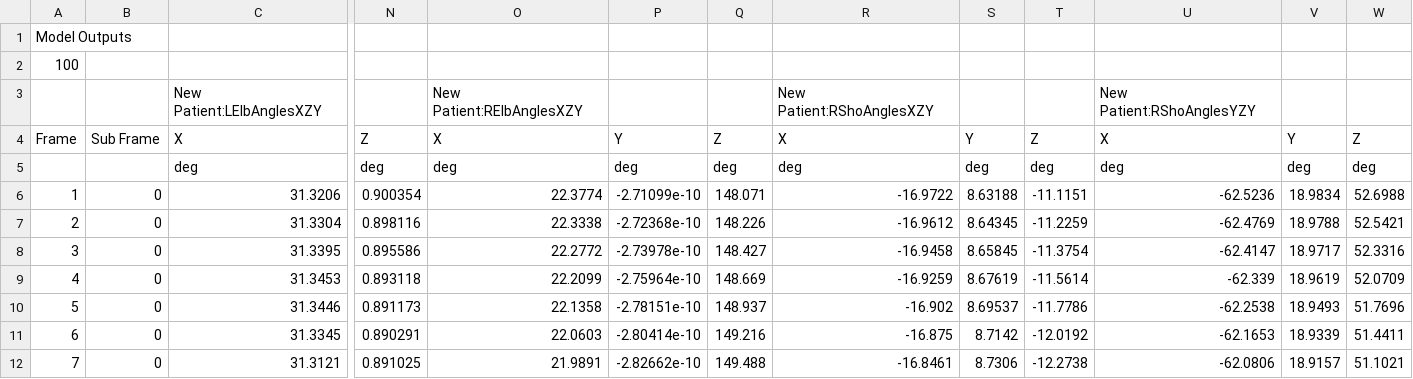
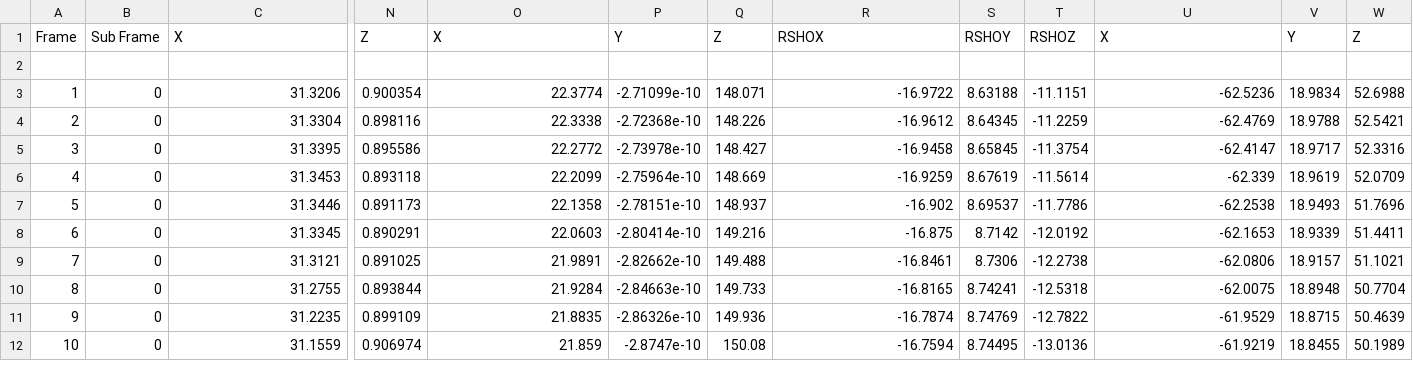
Before and after one commit to oskarvalencia/BMC_KINE, a CSV file: MMSS/shoulder.csv, drawn as a sheet; only a part is shown, gaps mark what is left out; the shorter side is filled out with more unchanged rows; removed rows and columns are numbered as before the commit, all else as after; rows hold the shown columns only; the diff names each change by its address in the sheet, - before the commit and + after, or states it on an @@ line.

Commit message:
Update shoulder.csv

```diff
--- a/MMSS/shoulder.csv
+++ b/MMSS/shoulder.csv
-row 1: Model Outputs
-row 2: 100
-row 3:  |  | New Patient:LElbAnglesXZY |  | New Patient:RElbAnglesXZY |  |  | New Patient:RShoAnglesXZY |  |  | New Patient:RShoAnglesYZY
-R1: X
+R1: RSHOX
-S1: Y
+S1: RSHOY
-T1: Z
+T1: RSHOZ
-row 2:  |  | deg | deg | deg | deg | deg | deg | deg | deg | deg | deg | deg
+row 2: (empty)
```
